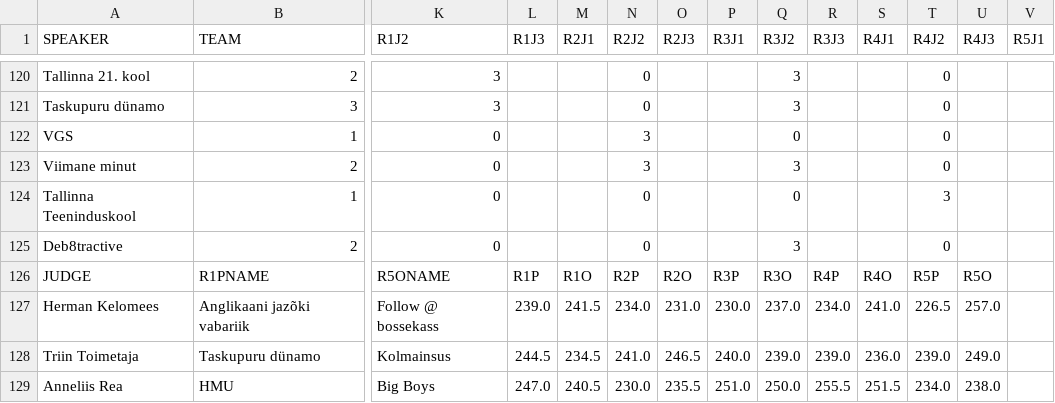
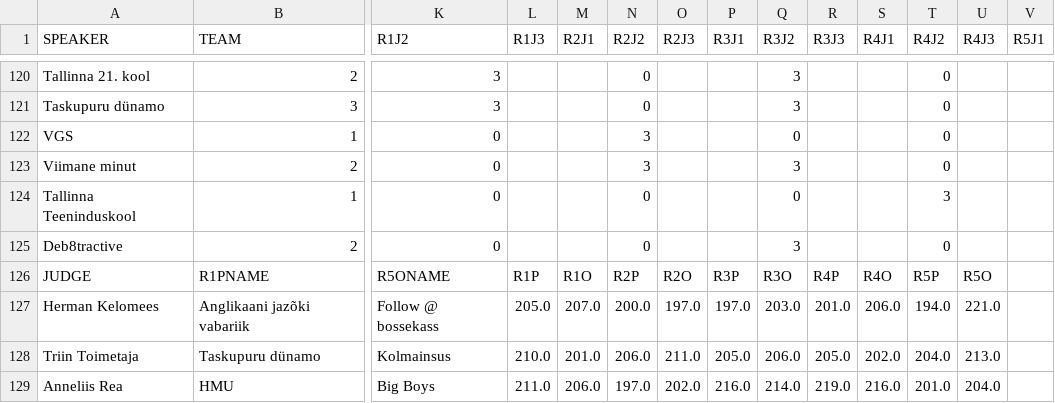
Before and after one commit to carlmartinkeerberg/KKEMV-stat, a CSV file: Ietapp.csv, drawn as a sheet; only a part is shown, gaps mark what is left out; the diff covers the shown part only; the diff names each change by its address in the sheet, - before the commit and + after, or states it on an @@ line.

```diff
--- a/Ietapp.csv
+++ b/Ietapp.csv
-L127 (R1J3): 239.0
+L127 (R1J3): 205.0
-M127 (R2J1): 241.5
+M127 (R2J1): 207.0
-N127 (R2J2): 234.0
+N127 (R2J2): 200.0
-O127 (R2J3): 231.0
+O127 (R2J3): 197.0
-P127 (R3J1): 230.0
+P127 (R3J1): 197.0
-Q127 (R3J2): 237.0
+Q127 (R3J2): 203.0
-R127 (R3J3): 234.0
+R127 (R3J3): 201.0
-S127 (R4J1): 241.0
+S127 (R4J1): 206.0
-T127 (R4J2): 226.5
+T127 (R4J2): 194.0
-U127 (R4J3): 257.0
+U127 (R4J3): 221.0
-L128 (R1J3): 244.5
+L128 (R1J3): 210.0
-M128 (R2J1): 234.5
+M128 (R2J1): 201.0
-N128 (R2J2): 241.0
+N128 (R2J2): 206.0
-O128 (R2J3): 246.5
+O128 (R2J3): 211.0
-P128 (R3J1): 240.0
+P128 (R3J1): 205.0
-Q128 (R3J2): 239.0
+Q128 (R3J2): 206.0
-R128 (R3J3): 239.0
+R128 (R3J3): 205.0
-S128 (R4J1): 236.0
+S128 (R4J1): 202.0
-T128 (R4J2): 239.0
+T128 (R4J2): 204.0
-U128 (R4J3): 249.0
+U128 (R4J3): 213.0
-L129 (R1J3): 247.0
+L129 (R1J3): 211.0
-M129 (R2J1): 240.5
+M129 (R2J1): 206.0
-N129 (R2J2): 230.0
+N129 (R2J2): 197.0
-O129 (R2J3): 235.5
+O129 (R2J3): 202.0
-P129 (R3J1): 251.0
+P129 (R3J1): 216.0
-Q129 (R3J2): 250.0
+Q129 (R3J2): 214.0
-R129 (R3J3): 255.5
+R129 (R3J3): 219.0
-S129 (R4J1): 251.5
+S129 (R4J1): 216.0
-T129 (R4J2): 234.0
+T129 (R4J2): 201.0
-U129 (R4J3): 238.0
+U129 (R4J3): 204.0
```
Also changed, not shown: 120 edited cells elsewhere in this file, 2 other files.
